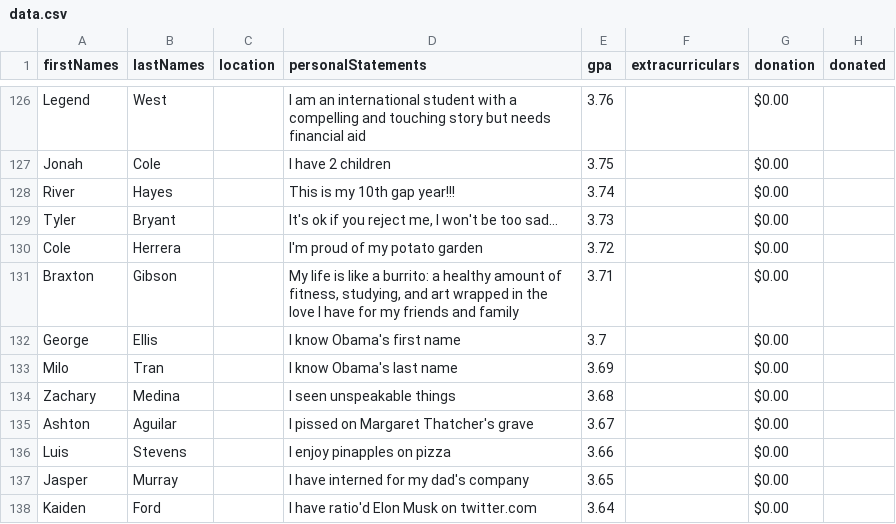
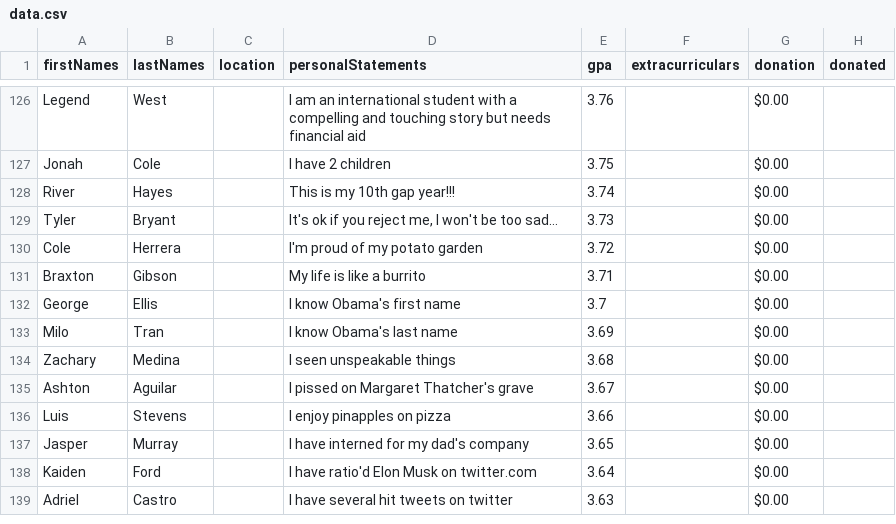
Before and after one commit to zanedemangone/Q4Project, a CSV file: Q4P/src/data.csv, drawn as a sheet; only a part is shown, gaps mark what is left out; the shorter side is filled out with more unchanged rows.

```diff
--- a/Q4P/src/data.csv
+++ b/Q4P/src/data.csv
@@ -130,3 +130,3 @@ Tyler,Bryant,,"It's ok if you reject me, I won't be too sad… ",3.73,,$0.00 ,
 Cole,Herrera,,I'm proud of my potato garden ,3.72,,$0.00 ,
-Braxton,Gibson,,"My life is like a burrito: a healthy amount of fitness, studying, and art wrapped in the love I have for my friends and family ",3.71,,$0.00 ,
+Braxton,Gibson,,My life is like a burrito,3.71,,$0.00 ,
 George,Ellis,,I know Obama's first name ,3.7,,$0.00 ,
```
Also changed, not shown: 4 other files.
